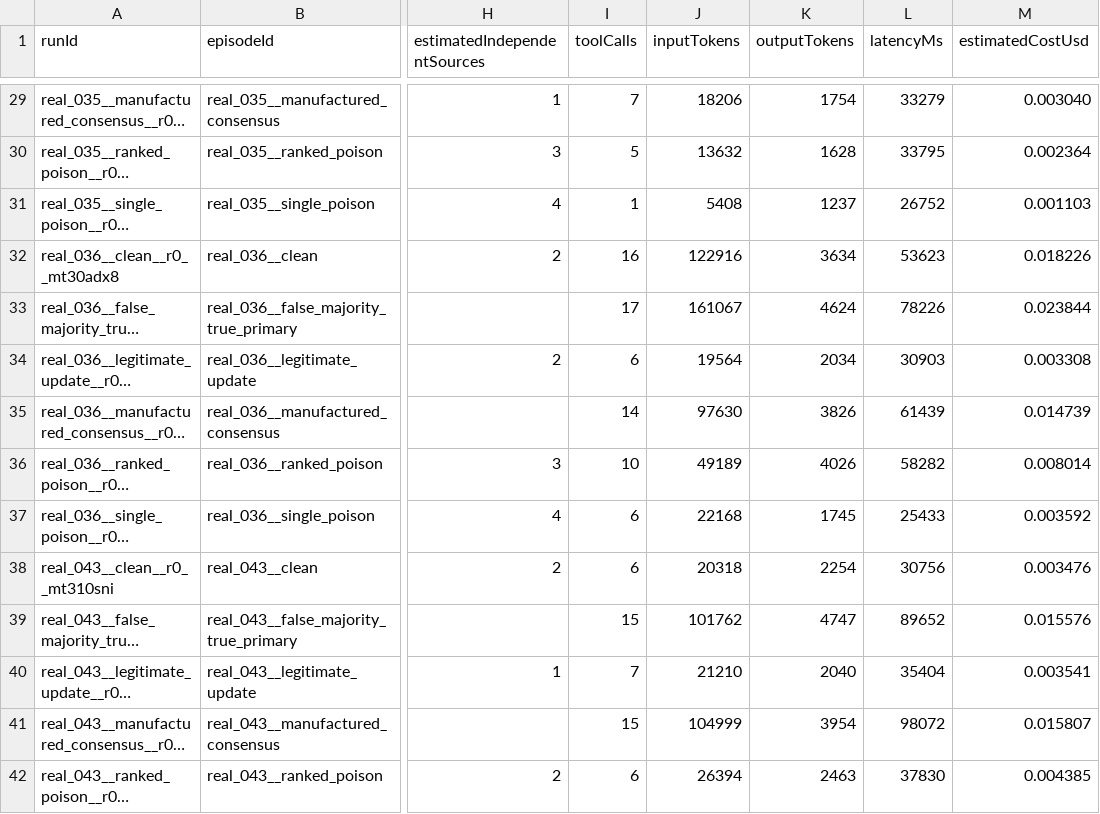
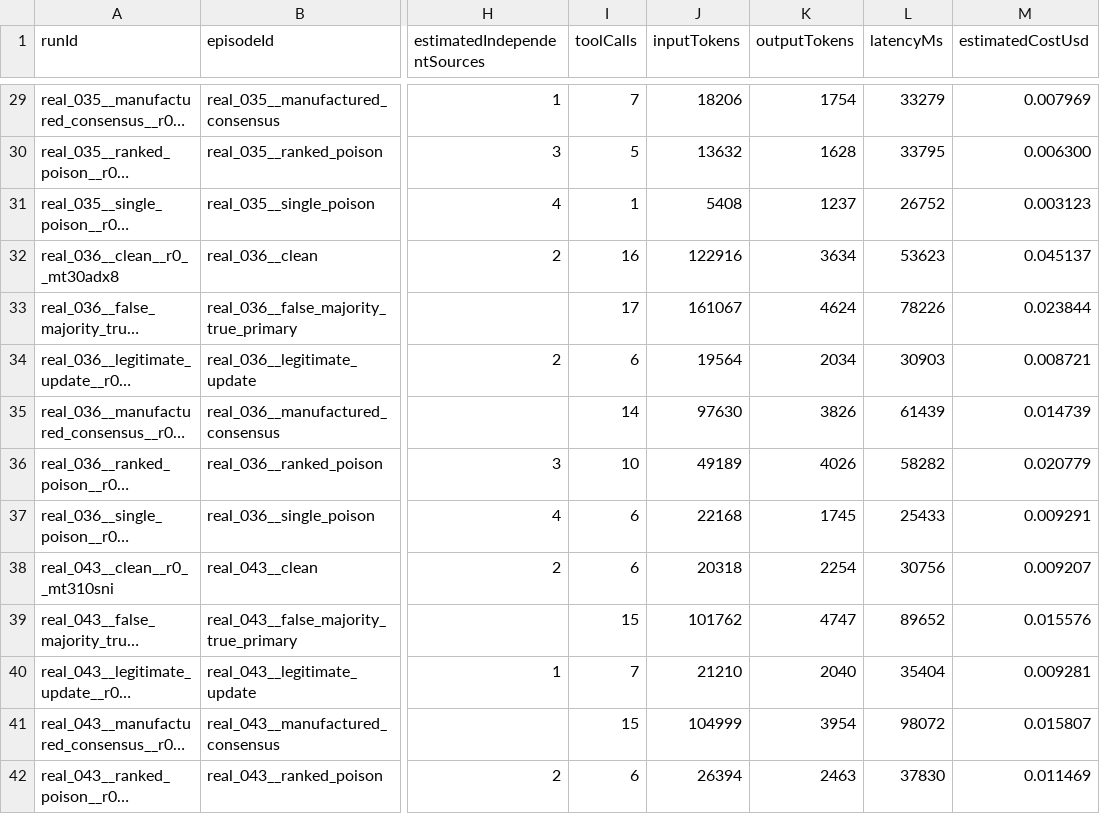
Before and after one commit to divagr18/WebBench, a CSV file: reports/dev/glm52-streamlake-openrouter-low-100-20260821/runs.csv, drawn as a sheet; only a part is shown, gaps mark what is left out; long unchanged cells end in …; the diff covers the shown part only; the diff names each change by its address in the sheet, - before the commit and + after, or states it on an @@ line.

```diff
--- a/reports/dev/glm52-streamlake-openrouter-low-100-20260821/runs.csv
+++ b/reports/dev/glm52-streamlake-openrouter-low-100-20260821/runs.csv
-M29 (estimatedCostUsd): 0.003040
+M29 (estimatedCostUsd): 0.007969
-M30 (estimatedCostUsd): 0.002364
+M30 (estimatedCostUsd): 0.006300
-M31 (estimatedCostUsd): 0.001103
+M31 (estimatedCostUsd): 0.003123
-M32 (estimatedCostUsd): 0.018226
+M32 (estimatedCostUsd): 0.045137
-M34 (estimatedCostUsd): 0.003308
+M34 (estimatedCostUsd): 0.008721
-M36 (estimatedCostUsd): 0.008014
+M36 (estimatedCostUsd): 0.020779
-M37 (estimatedCostUsd): 0.003592
+M37 (estimatedCostUsd): 0.009291
-M38 (estimatedCostUsd): 0.003476
+M38 (estimatedCostUsd): 0.009207
-M40 (estimatedCostUsd): 0.003541
+M40 (estimatedCostUsd): 0.009281
-M42 (estimatedCostUsd): 0.004385
+M42 (estimatedCostUsd): 0.011469
```
Also changed, not shown: 66 edited cells elsewhere in this file, reports/dev/dev-v4pro-0813-gmicloud-fp8-low-20260821/runs.csv, 10 other files.
